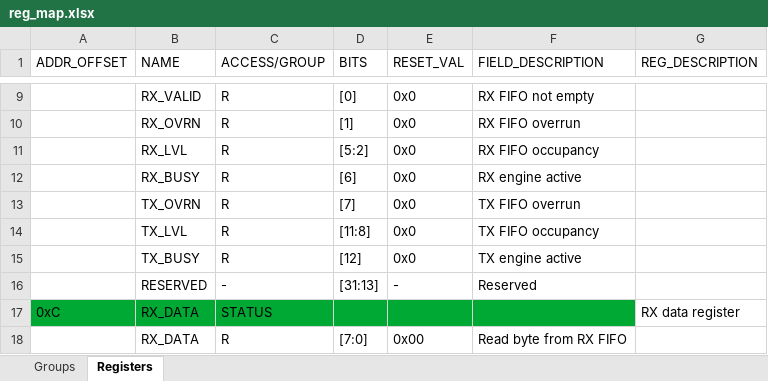
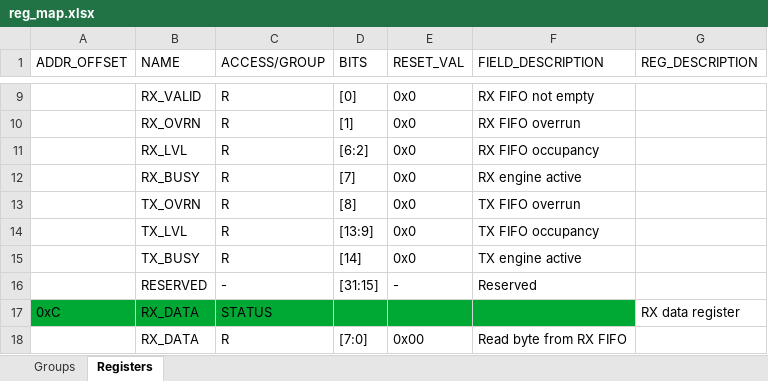
Before and after one commit to Biggo03/uart_ip, an Excel workbook: docs/reg_map.xlsx, sheet Registers, drawn as a sheet; only a part is shown, gaps mark what is left out; values as stored, in another font and other column widths than the file's, no borders; the diff names each change by its address in the sheet, - before the commit and + after, or states it on an @@ line.

```diff
--- a/docs/reg_map.xlsx (sheet Registers)
+++ b/docs/reg_map.xlsx (sheet Registers)
-D11 (BITS): [5:2]
+D11 (BITS): [6:2]
-D12 (BITS): [6]
+D12 (BITS): [7]
-D13 (BITS): [7]
+D13 (BITS): [8]
-D14 (BITS): [11:8]
+D14 (BITS): [13:9]
-D15 (BITS): [12]
+D15 (BITS): [14]
-D16 (BITS): [31:13]
+D16 (BITS): [31:15]
```
Also changed, not shown: 16 other files.
